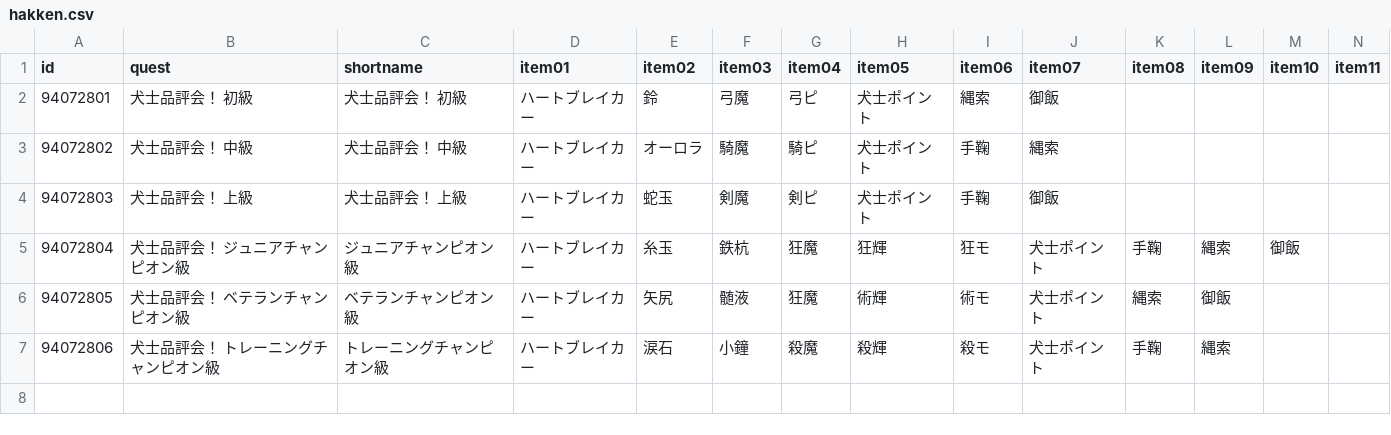
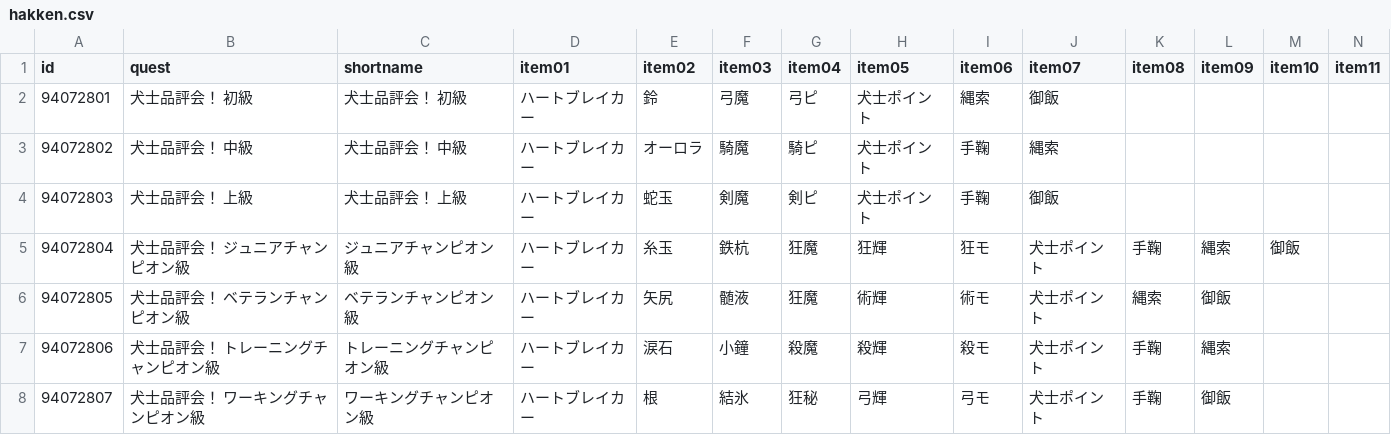
Before and after one commit to fgosc/fgoscdata, a CSV file: data/csv/hakken.csv, drawn as a sheet; only a part is shown; rows hold the shown columns only; the diff names each change by its address in the sheet, - before the commit and + after, or states it on an @@ line.

Commit message:
update ワーキングチャンピオン級 quest data

```diff
--- a/data/csv/hakken.csv
+++ b/data/csv/hakken.csv
+row 8: 94072807 | 犬士品評会！ ワーキングチャンピオン級 | ワーキングチャンピオン級 | ハートブレイカー | 根 | 結氷 | 狂秘 | 弓輝 | 弓モ | 犬士ポイント | 手鞠 | 御飯
```
